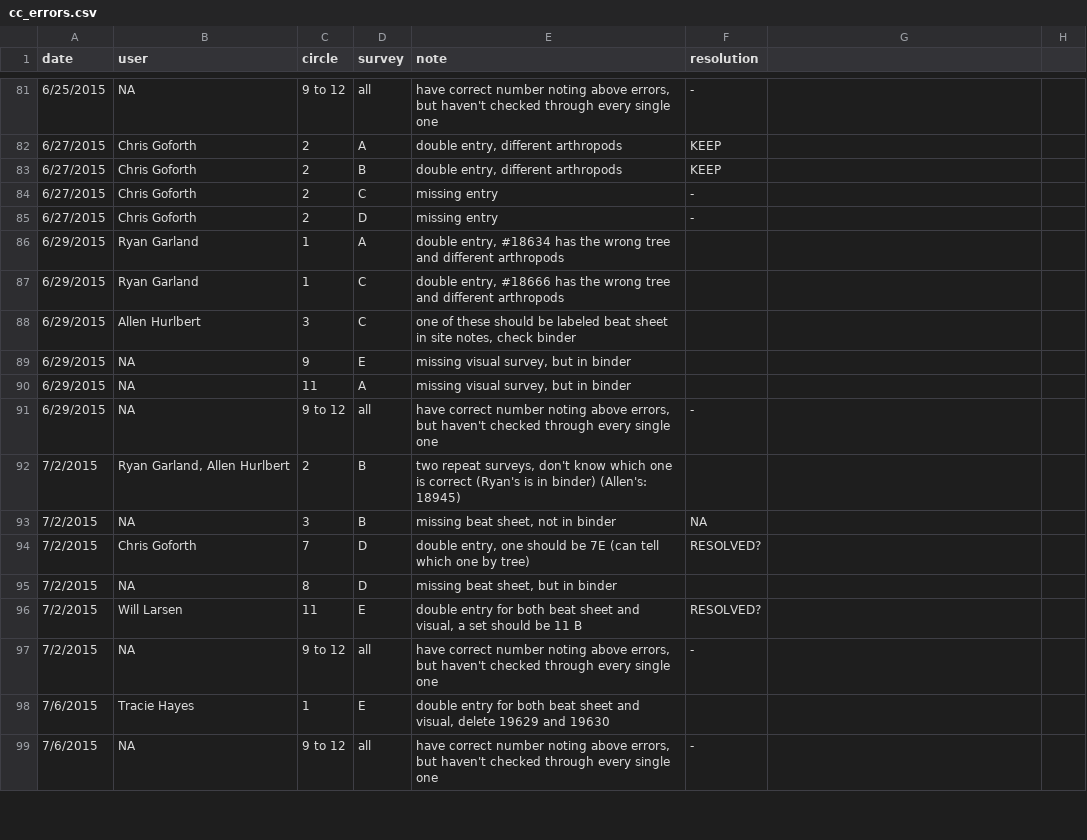
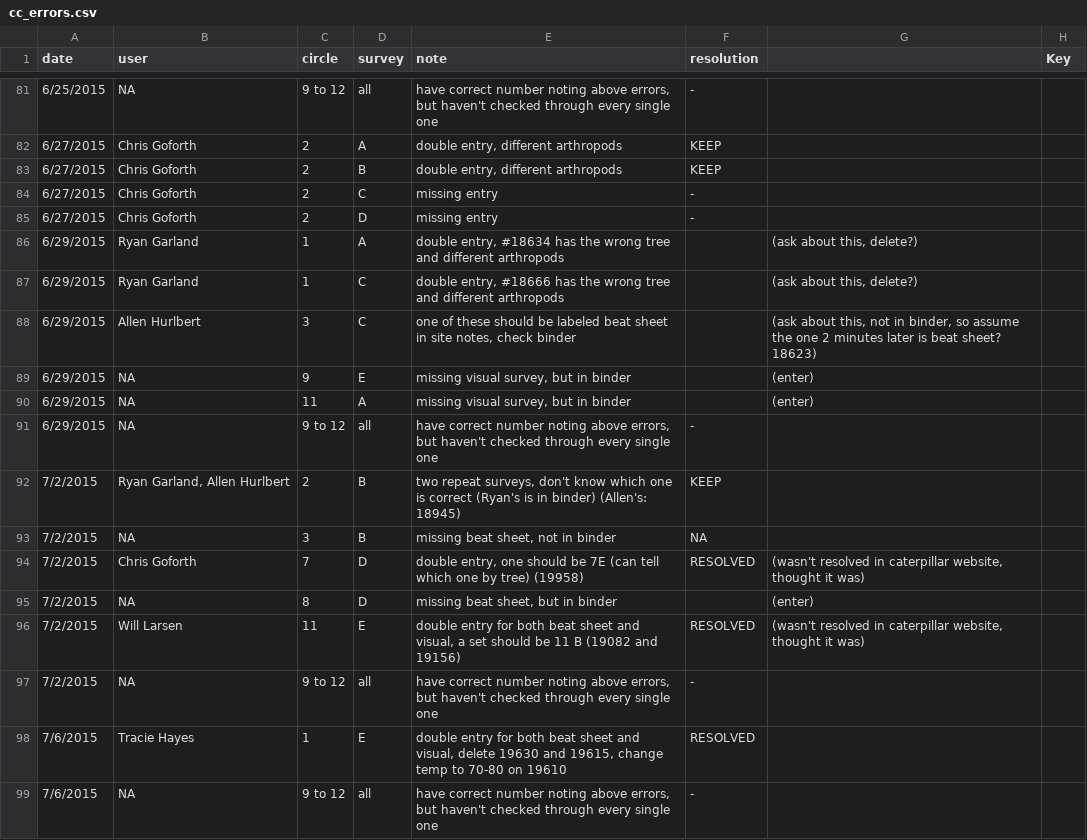
Before and after one commit to hurlbertlab/caterpillars-count-analysis, a CSV file: cc_errors.csv, drawn as a sheet; only a part is shown, gaps mark what is left out; the diff covers the shown part only.

Commit message:
finished php edits

```diff
--- a/cc_errors.csv
+++ b/cc_errors.csv
@@ -1 +1 @@
-date,user,circle,survey,note,resolution,
+date,user,circle,survey,note,resolution,,Key
@@ -86,5 +86,5 @@ date,user,circle,survey,note,resolution,
-6/29/2015,Ryan Garland,1,A,"double entry, #18634 has the wrong tree and different arthropods",,
-6/29/2015,Ryan Garland,1,C,"double entry, #18666 has the wrong tree and different arthropods",,
-6/29/2015,Allen Hurlbert,3,C,"one of these should be labeled beat sheet in site notes, check binder",,
-6/29/2015,NA,9,E,"missing visual survey, but in binder",,
-6/29/2015,NA,11,A,"missing visual survey, but in binder",,
+6/29/2015,Ryan Garland,1,A,"double entry, #18634 has the wrong tree and different arthropods",,"(ask about this, delete?)",
+6/29/2015,Ryan Garland,1,C,"double entry, #18666 has the wrong tree and different arthropods",,"(ask about this, delete?)",
+6/29/2015,Allen Hurlbert,3,C,"one of these should be labeled beat sheet in site notes, check binder",,"(ask about this, not in binder, so assume the one 2 minutes later is beat sheet? 18623)",
+6/29/2015,NA,9,E,"missing visual survey, but in binder",,(enter),
+6/29/2015,NA,11,A,"missing visual survey, but in binder",,(enter),
@@ -92 +92 @@ date,user,circle,survey,note,resolution,
-7/2/2015,"Ryan Garland, Allen Hurlbert",2,B,"two repeat surveys, don't know which one is correct (Ryan's is in binder) (Allen's: 18945)",,
+7/2/2015,"Ryan Garland, Allen Hurlbert",2,B,"two repeat surveys, don't know which one is correct (Ryan's is in binder) (Allen's: 18945)",KEEP,,
@@ -94,3 +94,3 @@ date,user,circle,survey,note,resolution,
-7/2/2015,Chris Goforth,7,D,"double entry, one should be 7E (can tell which one by tree)",RESOLVED?,
-7/2/2015,NA,8,D,"missing beat sheet, but in binder",,
-7/2/2015,Will Larsen,11,E,"double entry for both beat sheet and visual, a set should be 11 B",RESOLVED?,
+7/2/2015,Chris Goforth,7,D,"double entry, one should be 7E (can tell which one by tree) (19958)",RESOLVED,"(wasn't resolved in caterpillar website, thought it was)",
+7/2/2015,NA,8,D,"missing beat sheet, but in binder",,(enter),
+7/2/2015,Will Larsen,11,E,"double entry for both beat sheet and visual, a set should be 11 B (19082 and 19156)",RESOLVED,"(wasn't resolved in caterpillar website, thought it was)",
@@ -98 +98 @@ date,user,circle,survey,note,resolution,
-7/6/2015,Tracie Hayes,1,E,"double entry for both beat sheet and visual, delete 19629 and 19630",,
+7/6/2015,Tracie Hayes,1,E,"double entry for both beat sheet and visual, delete 19630 and 19615, change temp to 70-80 on 19610",RESOLVED,,
```
Also changed, not shown: 34 edited cells elsewhere in this file.
